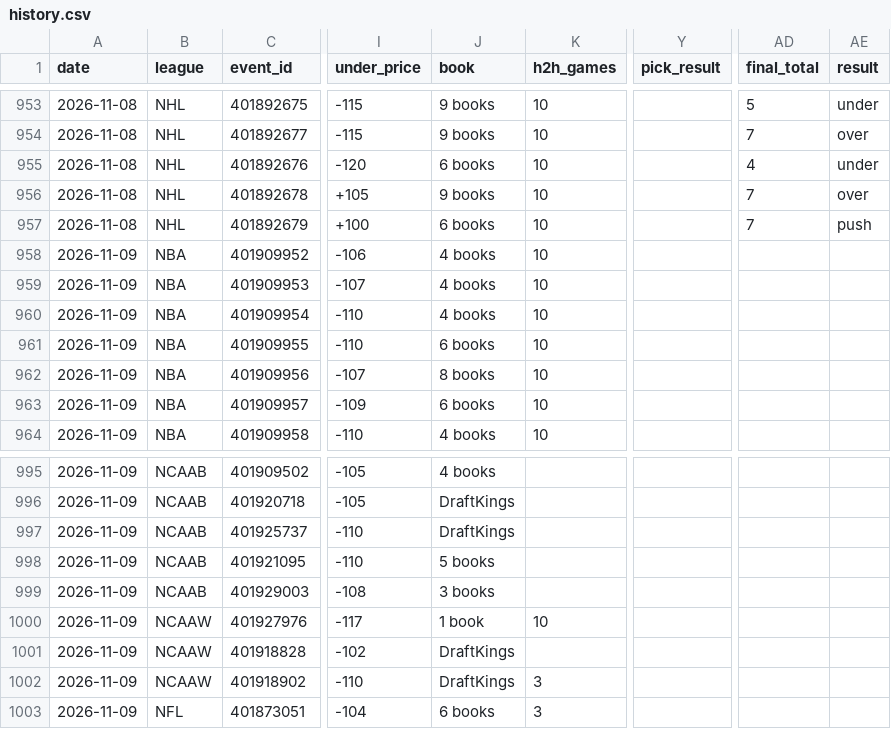
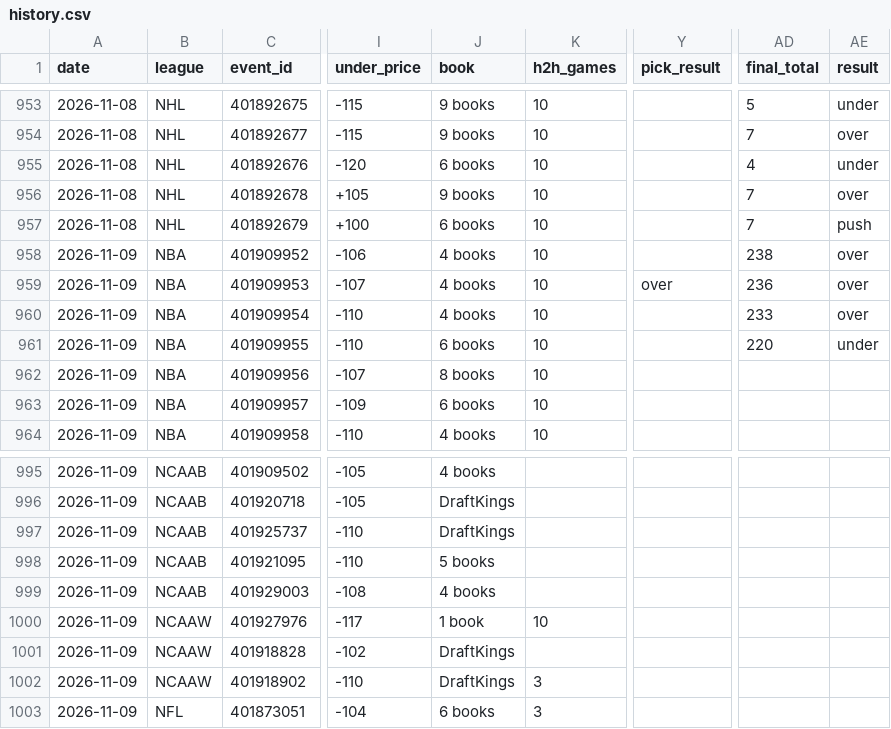
Before and after one commit to Silentprodigy-rnt/yugi-sb-bot-v2, a CSV file: docs/history.csv, drawn as a sheet; only a part is shown, gaps mark what is left out; the diff names each change by its address in the sheet, - before the commit and + after, or states it on an @@ line.

```diff
--- a/docs/history.csv
+++ b/docs/history.csv
-AD958 (final_total): (empty)
+AD958 (final_total): 238
-AE958:AE960 (result): (empty)
+AE958:AE960 (result): over
-Y959 (pick_result): (empty)
+Y959 (pick_result): over
-AD959 (final_total): (empty)
+AD959 (final_total): 236
-AD960 (final_total): (empty)
+AD960 (final_total): 233
-AD961 (final_total): (empty)
+AD961 (final_total): 220
-AE961 (result): (empty)
+AE961 (result): under
-J999 (book): 3 books
+J999 (book): 4 books
```
Also changed, not shown: 2 other files.
